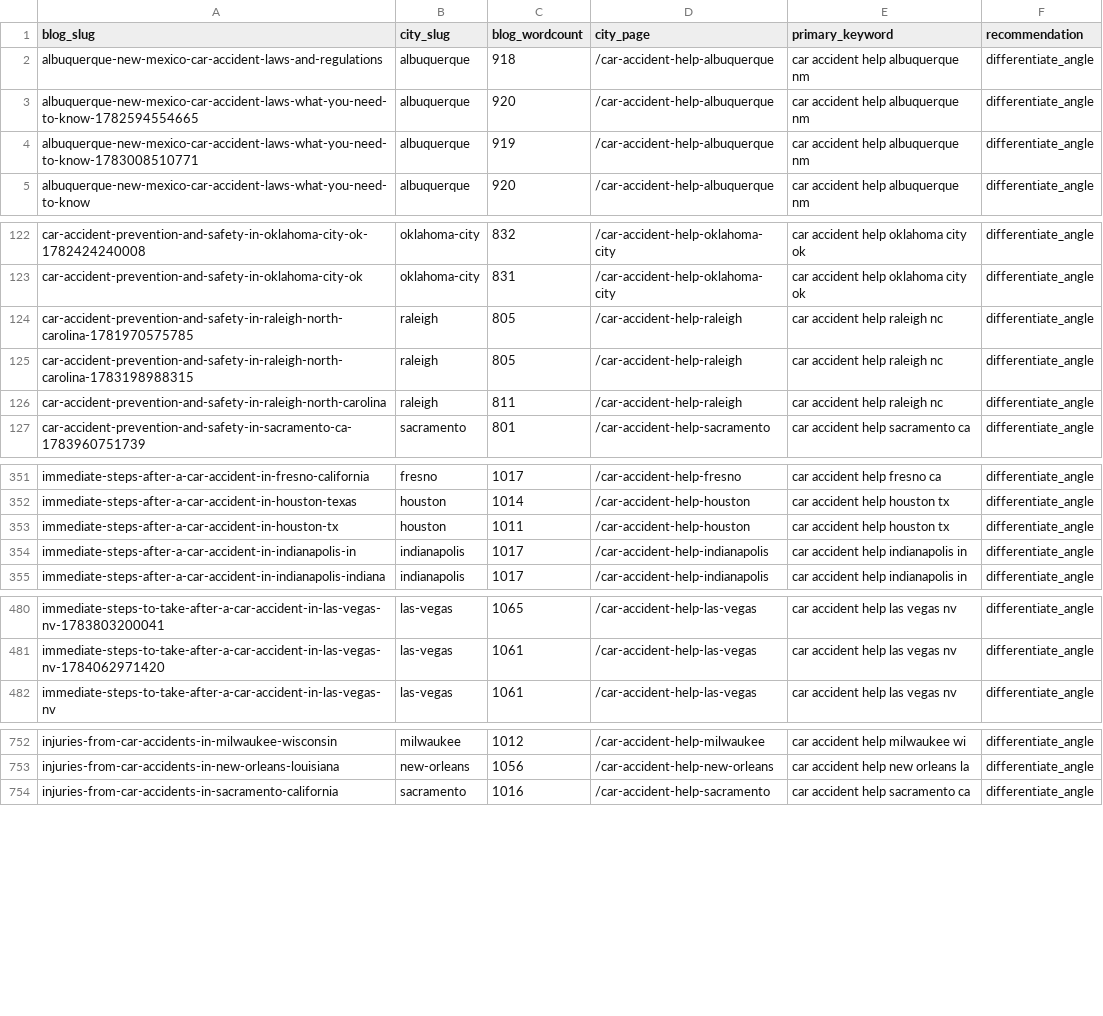
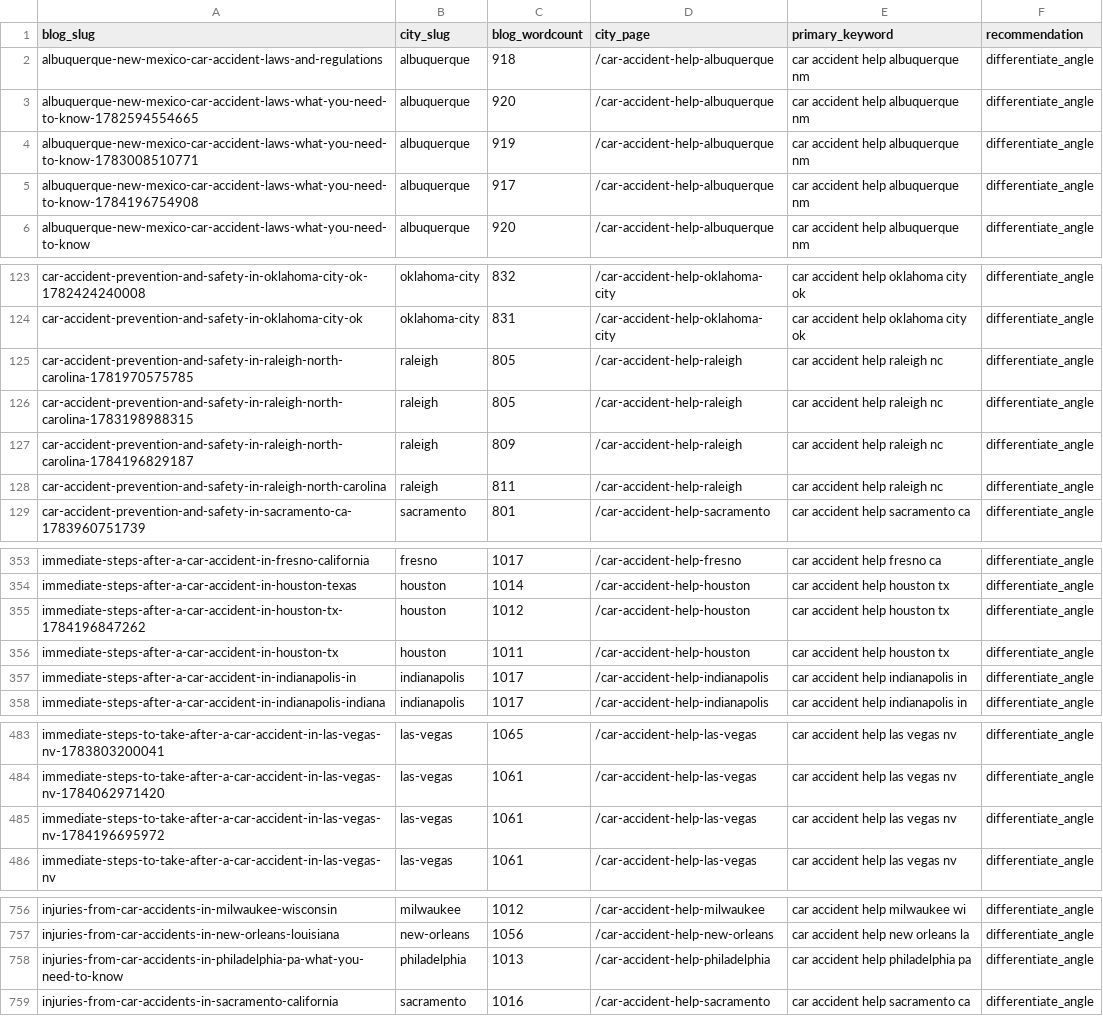
Before and after one commit to scotttischler-byte/wreckmatch, a CSV file: content/cannibalization-report.csv, drawn as a sheet; only a part is shown, gaps mark what is left out; the diff covers the shown part only.

```diff
--- a/content/cannibalization-report.csv
+++ b/content/cannibalization-report.csv
@@ -4,2 +4,3 @@
 "albuquerque-new-mexico-car-accident-laws-what-you-need-to-know-1783008510771","albuquerque","919","/car-accident-help-albuquerque","car accident help albuquerque nm","differentiate_angle"
+"albuquerque-new-mexico-car-accident-laws-what-you-need-to-know-1784196754908","albuquerque","917","/car-accident-help-albuquerque","car accident help albuquerque nm","differentiate_angle"
 "albuquerque-new-mexico-car-accident-laws-what-you-need-to-know","albuquerque","920","/car-accident-help-albuquerque","car accident help albuquerque nm","differentiate_angle"
@@ -125,2 +126,3 @@
 "car-accident-prevention-and-safety-in-raleigh-north-carolina-1783198988315","raleigh","805","/car-accident-help-raleigh","car accident help raleigh nc","differentiate_angle"
+"car-accident-prevention-and-safety-in-raleigh-north-carolina-1784196829187","raleigh","809","/car-accident-help-raleigh","car accident help raleigh nc","differentiate_angle"
 "car-accident-prevention-and-safety-in-raleigh-north-carolina","raleigh","811","/car-accident-help-raleigh","car accident help raleigh nc","differentiate_angle"
@@ -352,2 +354,3 @@
 "immediate-steps-after-a-car-accident-in-houston-texas","houston","1014","/car-accident-help-houston","car accident help houston tx","differentiate_angle"
+"immediate-steps-after-a-car-accident-in-houston-tx-1784196847262","houston","1012","/car-accident-help-houston","car accident help houston tx","differentiate_angle"
 "immediate-steps-after-a-car-accident-in-houston-tx","houston","1011","/car-accident-help-houston","car accident help houston tx","differentiate_angle"
@@ -481,2 +484,3 @@
 "immediate-steps-to-take-after-a-car-accident-in-las-vegas-nv-1784062971420","las-vegas","1061","/car-accident-help-las-vegas","car accident help las vegas nv","differentiate_angle"
+"immediate-steps-to-take-after-a-car-accident-in-las-vegas-nv-1784196695972","las-vegas","1061","/car-accident-help-las-vegas","car accident help las vegas nv","differentiate_angle"
 "immediate-steps-to-take-after-a-car-accident-in-las-vegas-nv","las-vegas","1061","/car-accident-help-las-vegas","car accident help las vegas nv","differentiate_angle"
@@ -753,2 +757,3 @@
 "injuries-from-car-accidents-in-new-orleans-louisiana","new-orleans","1056","/car-accident-help-new-orleans","car accident help new orleans la","differentiate_angle"
+"injuries-from-car-accidents-in-philadelphia-pa-what-you-need-to-know","philadelphia","1013","/car-accident-help-philadelphia","car accident help philadelphia pa","differentiate_angle"
 "injuries-from-car-accidents-in-sacramento-california","sacramento","1016","/car-accident-help-sacramento","car accident help sacramento ca","differentiate_angle"
```
Also changed, not shown: 2 added rows elsewhere in this file, 1 other file.
